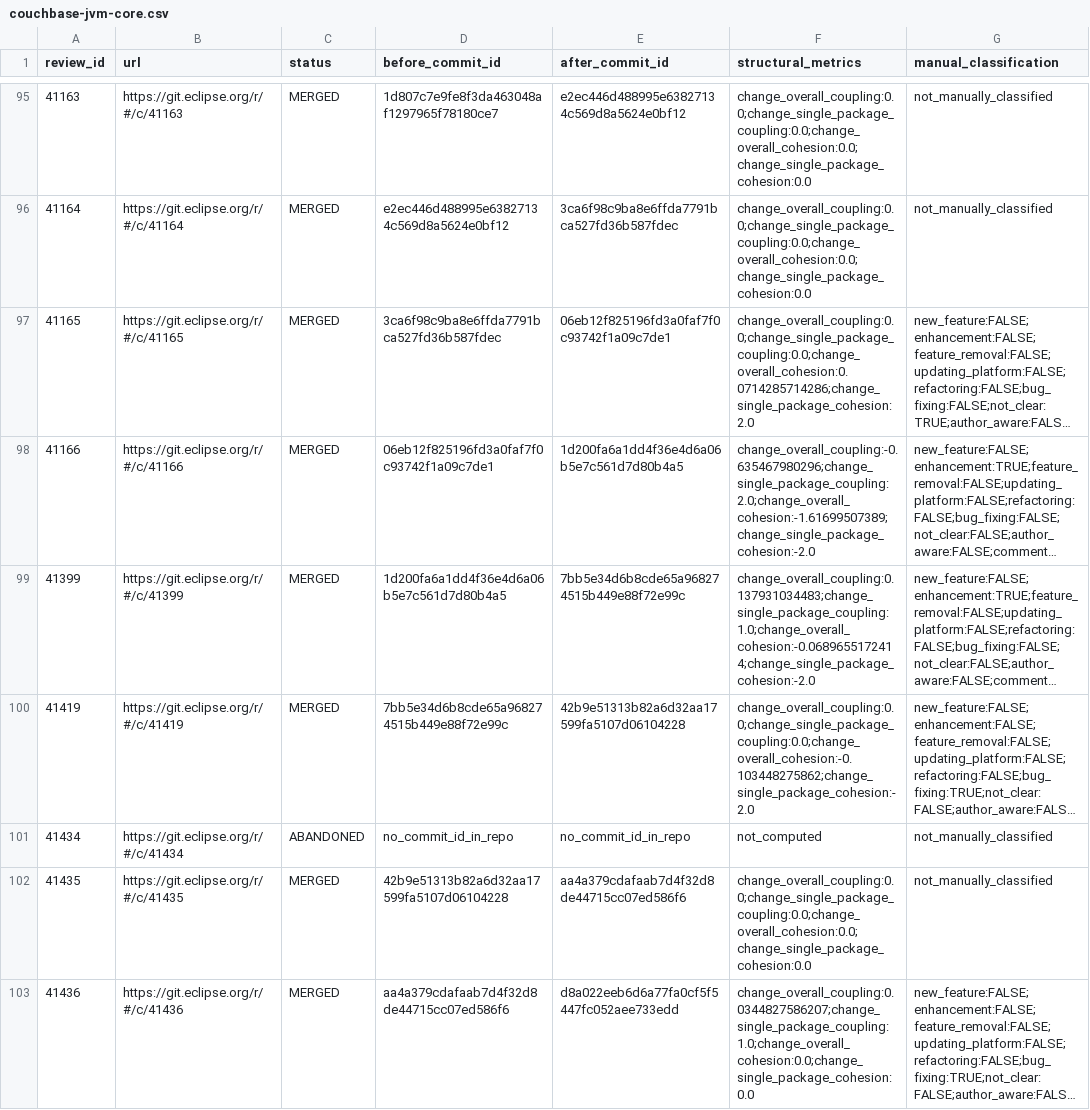
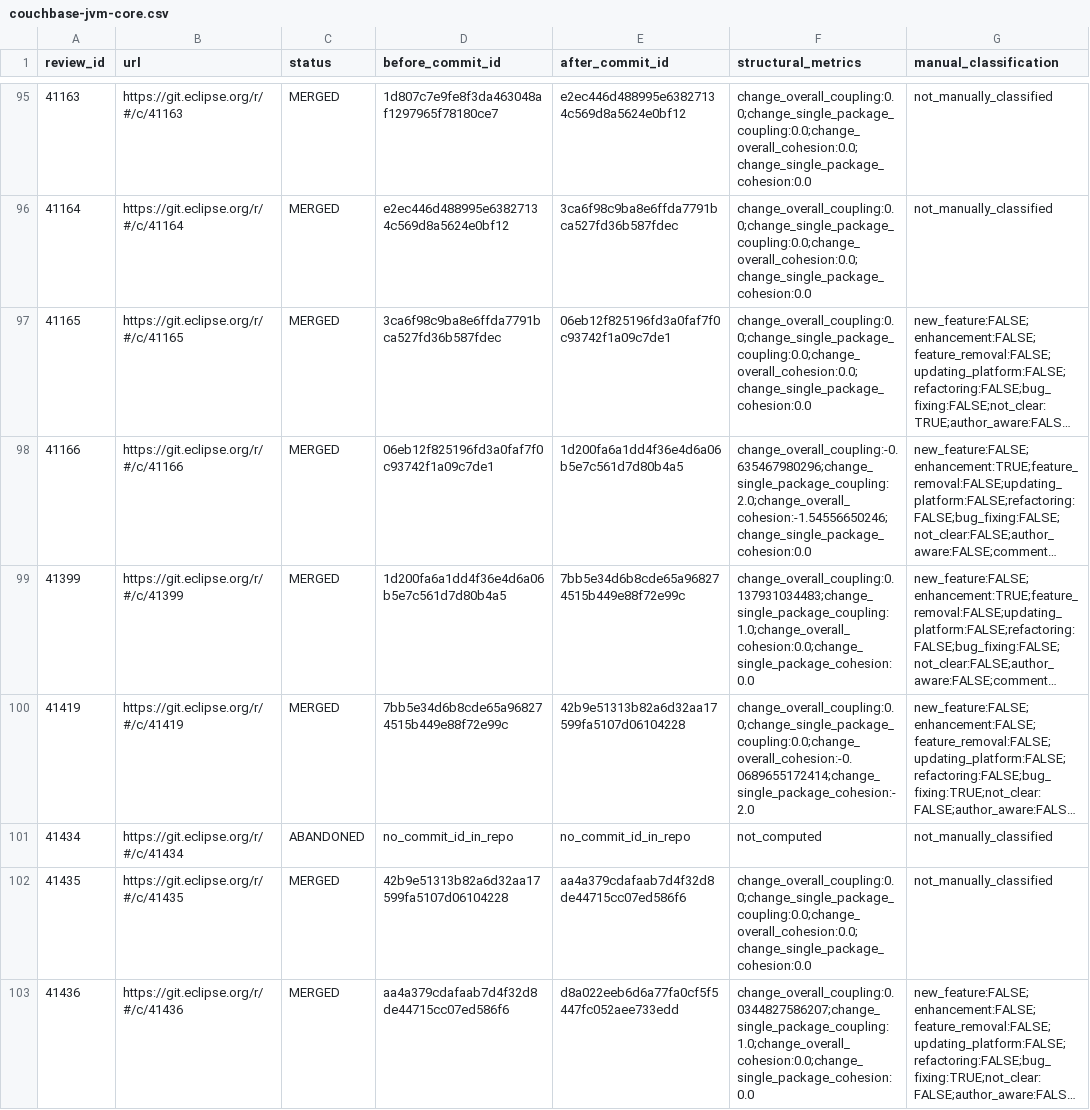
Before and after one commit to mhepaixao/architecture_awareness, a CSV file: files/couchbase-jvm-core.csv, drawn as a sheet; only a part is shown, gaps mark what is left out; long unchanged cells end in …; the diff covers the shown part only; the diff names each change by its address in the sheet, - before the commit and + after, or states it on an @@ line.

```diff
--- a/files/couchbase-jvm-core.csv
+++ b/files/couchbase-jvm-core.csv
-F97 (structural_metrics): change_overall_coupling:0.0;change_single_package_coupling:0.0;change_overall_cohesion:0.0714285714286;change_single_package_cohesion:2.0
+F97 (structural_metrics): change_overall_coupling:0.0;change_single_package_coupling:0.0;change_overall_cohesion:0.0;change_single_package_cohesion:0.0
-F98 (structural_metrics): change_overall_coupling:-0.635467980296;change_single_package_coupling:2.0;change_overall_cohesion:-1.61699507389;change_single_package_cohesion:-2.0
+F98 (structural_metrics): change_overall_coupling:-0.635467980296;change_single_package_coupling:2.0;change_overall_cohesion:-1.54556650246;change_single_package_cohesion:0.0
-F99 (structural_metrics): change_overall_coupling:0.137931034483;change_single_package_coupling:1.0;change_overall_cohesion:-0.0689655172414;change_single_package_cohesion:-2.0
+F99 (structural_metrics): change_overall_coupling:0.137931034483;change_single_package_coupling:1.0;change_overall_cohesion:0.0;change_single_package_cohesion:0.0
-F100 (structural_metrics): change_overall_coupling:0.0;change_single_package_coupling:0.0;change_overall_cohesion:-0.103448275862;change_single_package_cohesion:-2.0
+F100 (structural_metrics): change_overall_coupling:0.0;change_single_package_coupling:0.0;change_overall_cohesion:-0.0689655172414;change_single_package_cohesion:-2.0
```
Also changed, not shown: 170 edited cells elsewhere in this file, files/couchbase-java-client.csv, 3 other files.
